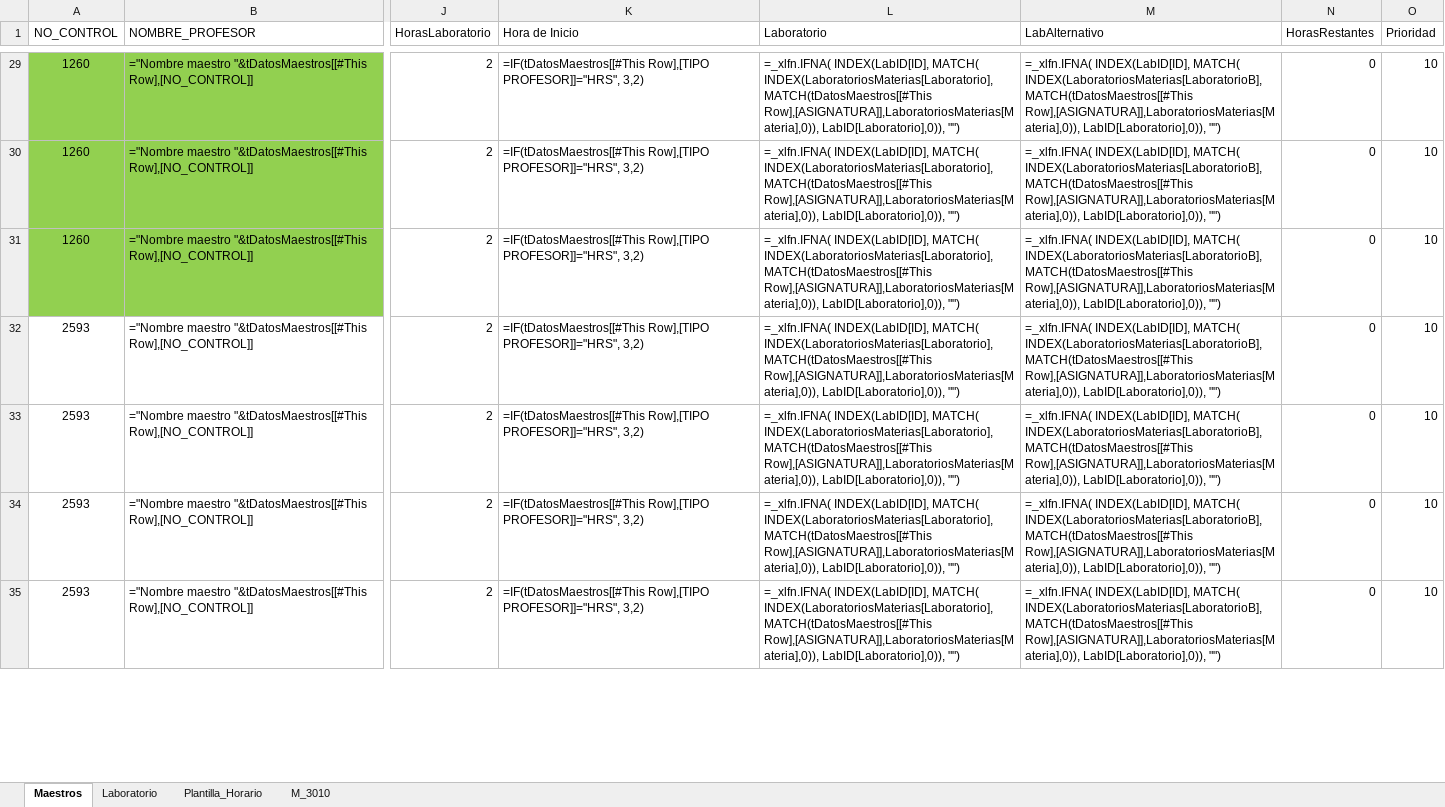
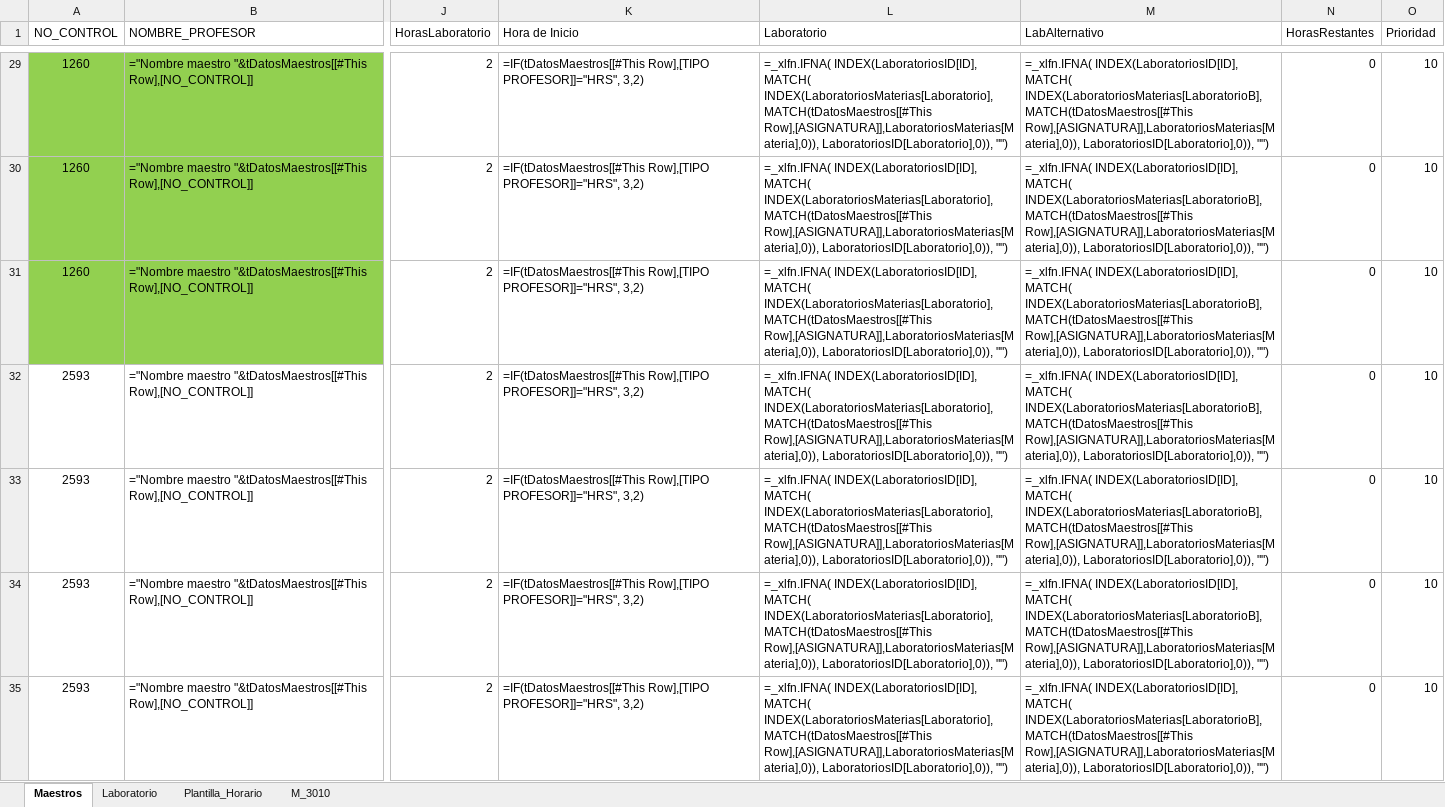
Before and after one commit to xsombra/ProgramacionDeHorariosEscolares, an Excel workbook: ProgramacionDeHorariosEscolares.xlsm, sheet Maestros, drawn as a sheet; only a part is shown, gaps mark what is left out; values as stored, in another font and other column widths than the file's, no borders; formulas are shown in place of their values; conditional formats and table styles not drawn; the diff covers the shown part only; the diff names each change by its address in the sheet, - before the commit and + after, or states it on an @@ line.

Commit message:
change: Asigna el nombre del laboratorio a su horario

```diff
--- a/ProgramacionDeHorariosEscolares.xlsm (sheet Maestros)
+++ b/ProgramacionDeHorariosEscolares.xlsm (sheet Maestros)
-L29:L35 (Laboratorio): =_xlfn.IFNA( INDEX(LabID[ID], MATCH( INDEX(LaboratoriosMaterias[Laboratorio], MATCH(tDatosMaestros[[#This Row],[ASIGNATURA]],LaboratoriosMaterias[Materia],0)), LabID[Laboratorio],0)), "")
+L29:L35 (Laboratorio): =_xlfn.IFNA( INDEX(LaboratoriosID[ID], MATCH( INDEX(LaboratoriosMaterias[Laboratorio], MATCH(tDatosMaestros[[#This Row],[ASIGNATURA]],LaboratoriosMaterias[Materia],0)), LaboratoriosID[Laboratorio],0)), "")
-M29:M35 (LabAlternativo): =_xlfn.IFNA( INDEX(LabID[ID], MATCH( INDEX(LaboratoriosMaterias[LaboratorioB], MATCH(tDatosMaestros[[#This Row],[ASIGNATURA]],LaboratoriosMaterias[Materia],0)), LabID[Laboratorio],0)), "")
+M29:M35 (LabAlternativo): =_xlfn.IFNA( INDEX(LaboratoriosID[ID], MATCH( INDEX(LaboratoriosMaterias[LaboratorioB], MATCH(tDatosMaestros[[#This Row],[ASIGNATURA]],LaboratoriosMaterias[Materia],0)), LaboratoriosID[Laboratorio],0)), "")
```
Also changed, not shown: 310 edited cells elsewhere in this sheet.
